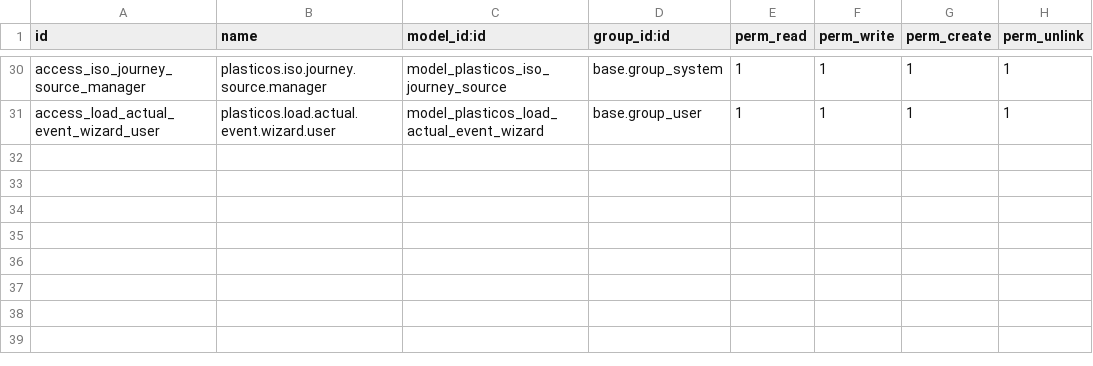
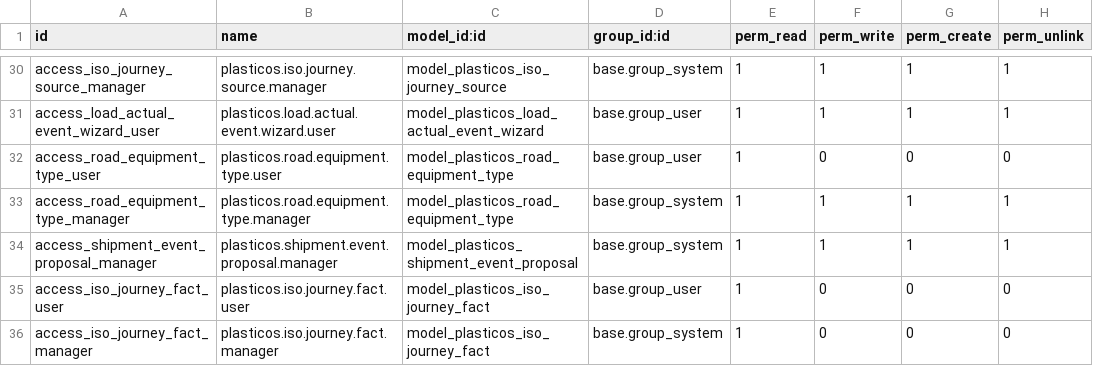
Before and after one commit to cryptoxdog/IB-Odoo_19, a CSV file: plasticos_logistics/security/ir.model.access.csv, drawn as a sheet; only a part is shown, gaps mark what is left out.

```diff
--- a/plasticos_logistics/security/ir.model.access.csv
+++ b/plasticos_logistics/security/ir.model.access.csv
@@ -31 +31,6 @@ access_iso_journey_source_manager,plasticos.iso.journey.source.manager,model_pla
 access_load_actual_event_wizard_user,plasticos.load.actual.event.wizard.user,model_plasticos_load_actual_event_wizard,base.group_user,1,1,1,1
+access_road_equipment_type_user,plasticos.road.equipment.type.user,model_plasticos_road_equipment_type,base.group_user,1,0,0,0
+access_road_equipment_type_manager,plasticos.road.equipment.type.manager,model_plasticos_road_equipment_type,base.group_system,1,1,1,1
+access_shipment_event_proposal_manager,plasticos.shipment.event.proposal.manager,model_plasticos_shipment_event_proposal,base.group_system,1,1,1,1
+access_iso_journey_fact_user,plasticos.iso.journey.fact.user,model_plasticos_iso_journey_fact,base.group_user,1,0,0,0
+access_iso_journey_fact_manager,plasticos.iso.journey.fact.manager,model_plasticos_iso_journey_fact,base.group_system,1,0,0,0
```
Also changed, not shown: plasticos_security_base/security/ir.model.access.csv, 16 other files.
